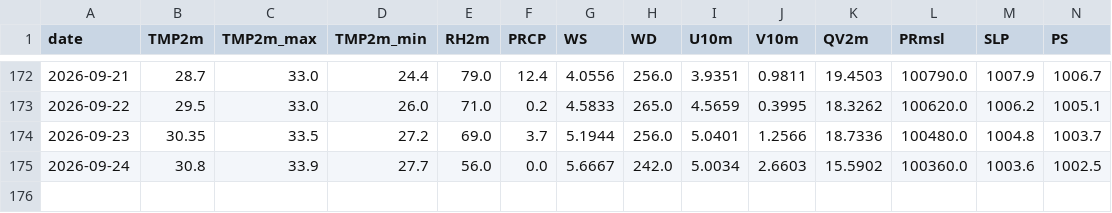
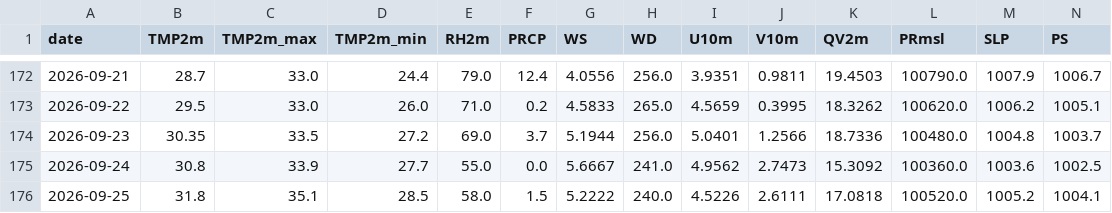
Before and after one commit to souravk03/HQNN-live-multicity, a CSV file: hqnn live pk/data/chennai/openmeteo_cache.csv, drawn as a sheet; only a part is shown, gaps mark what is left out; rows hold the shown columns only; the diff names each change by its address in the sheet, - before the commit and + after, or states it on an @@ line.

```diff
--- a/hqnn live pk/data/chennai/openmeteo_cache.csv
+++ b/hqnn live pk/data/chennai/openmeteo_cache.csv
-E175 (RH2m): 56.0
+E175 (RH2m): 55.0
-H175 (WD): 242.0
+H175 (WD): 241.0
-I175 (U10m): 5.0034
+I175 (U10m): 4.9562
-J175 (V10m): 2.6603
+J175 (V10m): 2.7473
-K175 (QV2m): 15.5902
+K175 (QV2m): 15.3092
+row 176: 2026-09-25 | 31.8 | 35.1 | 28.5 | 58.0 | 1.5 | 5.2222 | 240.0 | 4.5226 | 2.6111 | 17.0818 | 100520.0 | 1005.2 | 1004.1
```
Also changed, not shown: hqnn live pk/data/delhi/openmeteo_cache.csv, hqnn live pk/data/mumbai/openmeteo_cache.csv, 51 other files.
